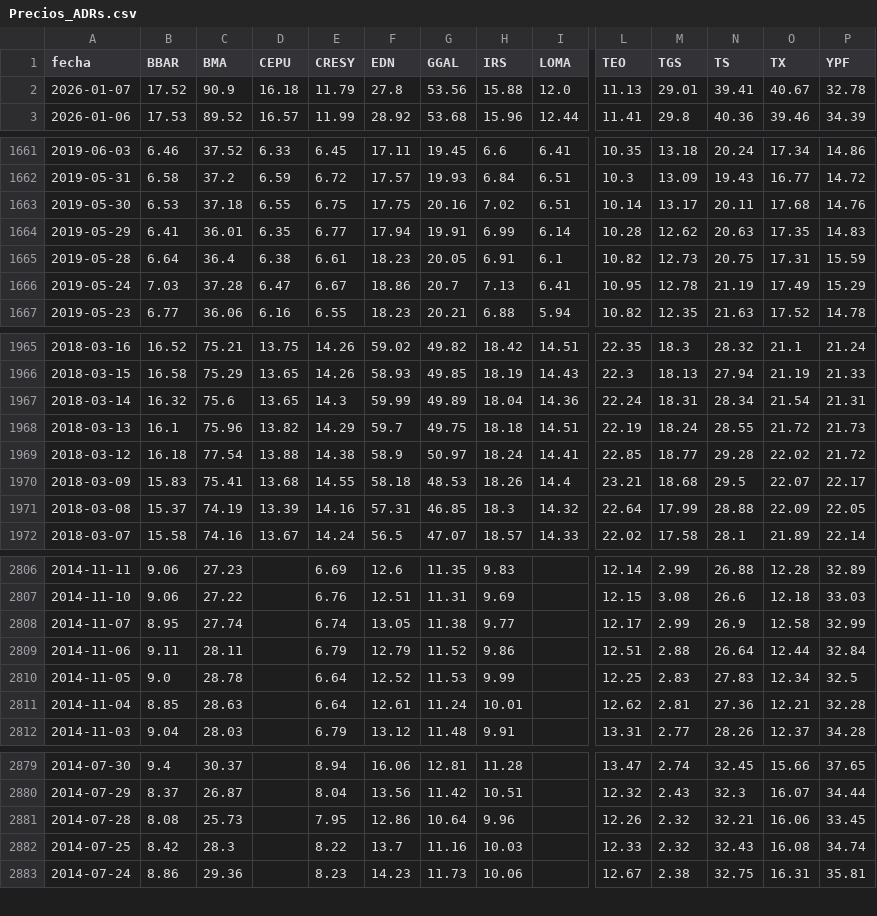
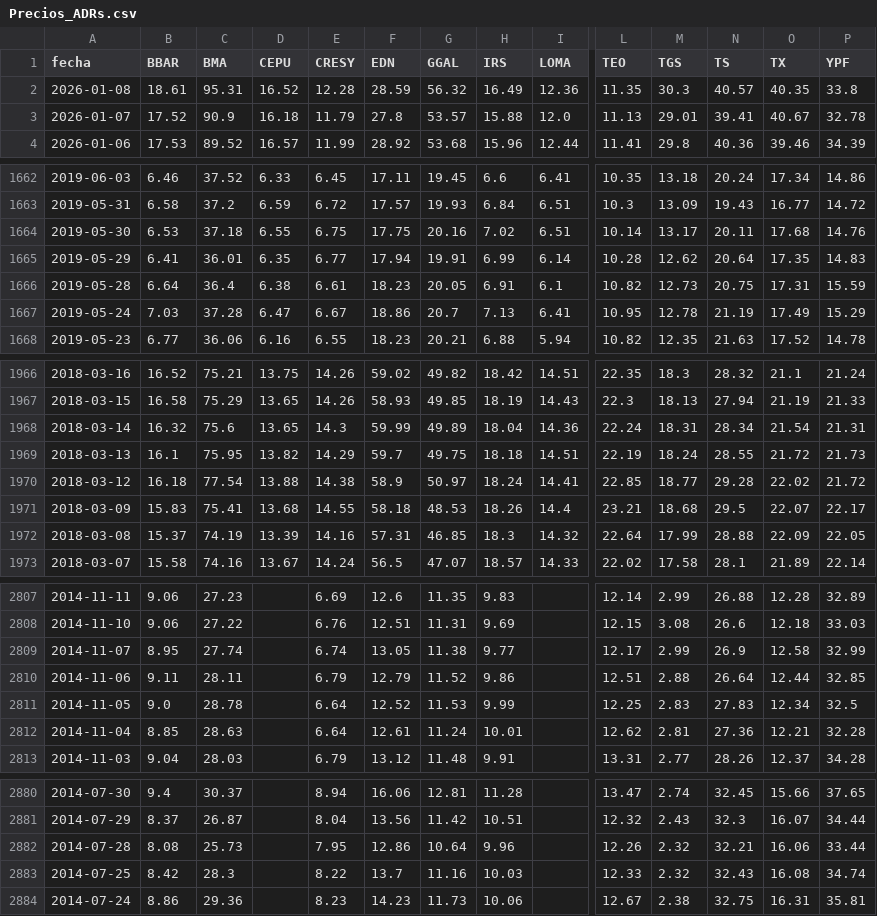
Before and after one commit to jesusrobles824/base-de-datos, a CSV file: Precios_ADRs.csv, drawn as a sheet; only a part is shown, gaps mark what is left out; addresses are those after the commit; rows hold the shown columns only; the diff names each change by its address in the sheet, - before the commit and + after, or states it on an @@ line.

```diff
--- a/Precios_ADRs.csv
+++ b/Precios_ADRs.csv
+row 2: 2026-01-08 | 18.61 | 95.31 | 16.52 | 12.28 | 28.59 | 56.32 | 16.49 | 12.36 | 11.35 | 30.3 | 40.57 | 40.35 | 33.8
-G3 (GGAL): 53.56
+G3 (GGAL): 53.57
-N1665 (TS): 20.63
+N1665 (TS): 20.64
-C1969 (BMA): 75.96
+C1969 (BMA): 75.95
-P2810 (YPF): 32.84
+P2810 (YPF): 32.85
-P2882 (YPF): 33.45
+P2882 (YPF): 33.44
```
Also changed, not shown: ADRs_variacion_porcentual_diaria.csv.
